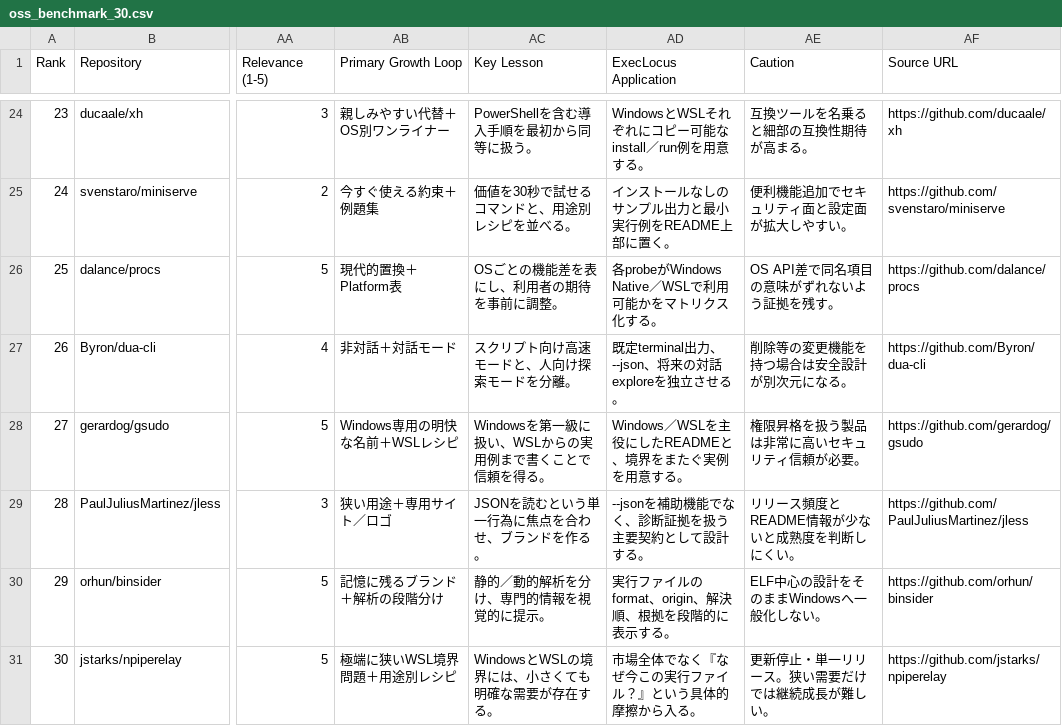
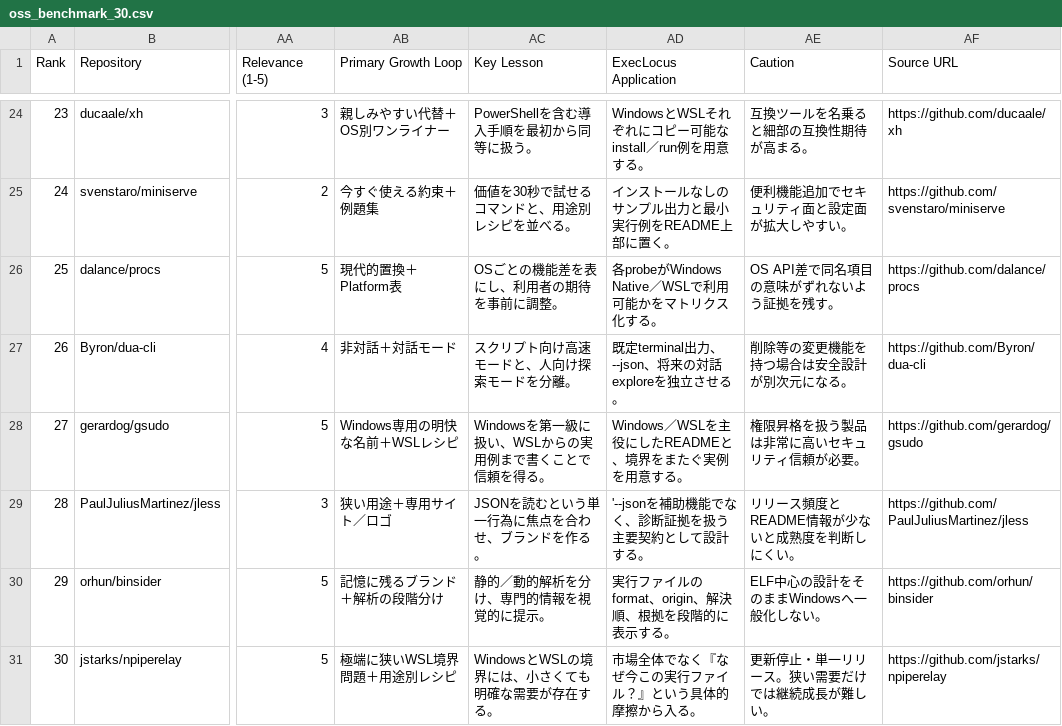
Before and after one commit to Tanasu0417/execlocus, a CSV file: docs/research/oss_benchmark_30.csv, drawn as a sheet; only a part is shown, gaps mark what is left out; the diff names each change by its address in the sheet, - before the commit and + after, or states it on an @@ line.

```diff
--- a/docs/research/oss_benchmark_30.csv
+++ b/docs/research/oss_benchmark_30.csv
-AD29 (ExecLocus Application): --jsonを補助機能でなく、診断証拠を扱う主要契約として設計する。
+AD29 (ExecLocus Application): '--jsonを補助機能でなく、診断証拠を扱う主要契約として設計する。
```
Also changed, not shown: 20 other files.
